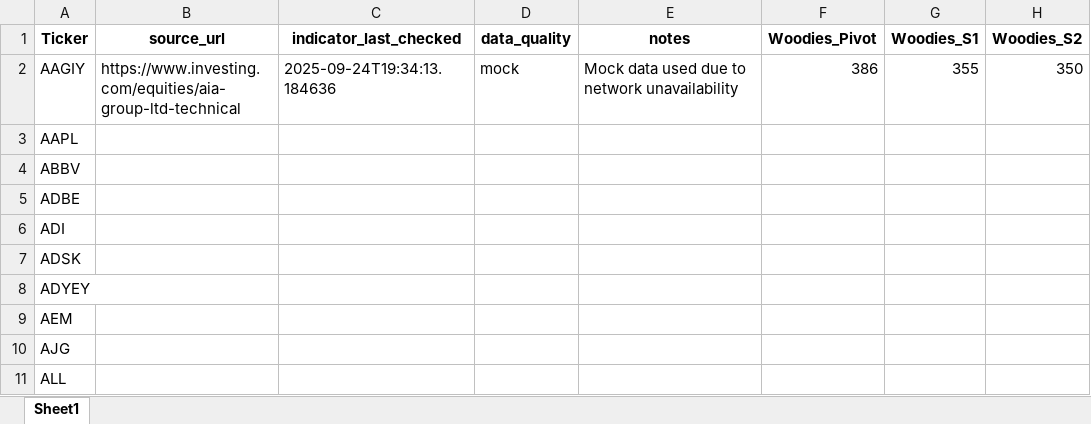
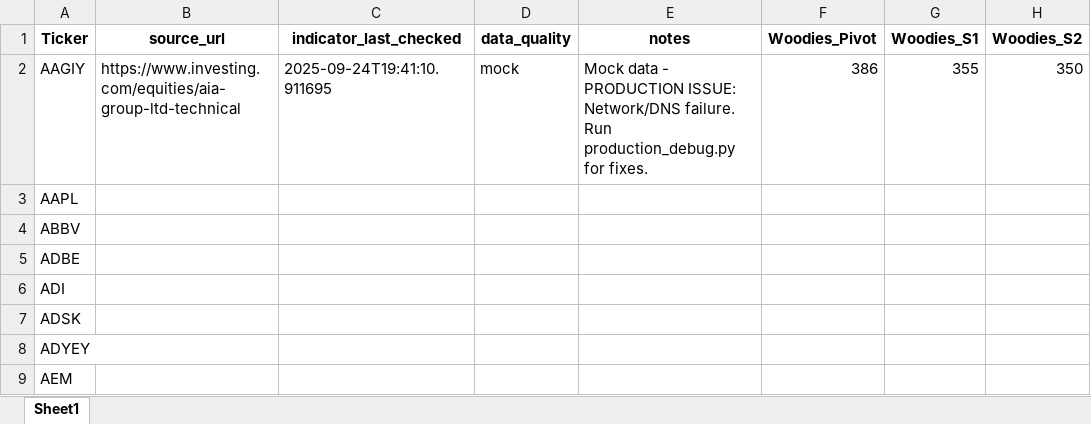
Before and after one commit to robertopotenza/stocks, an Excel workbook: tickers.xlsx, sheet Sheet1, drawn as a sheet; only a part is shown; the shorter side is filled out with more unchanged rows; values as stored, in another font and other column widths than the file's, no borders; the diff names each change by its address in the sheet, - before the commit and + after, or states it on an @@ line.

```diff
--- a/tickers.xlsx (sheet Sheet1)
+++ b/tickers.xlsx (sheet Sheet1)
-C2 (indicator_last_checked): 2025-09-24T19:34:13.184636
+C2 (indicator_last_checked): 2025-09-24T19:41:10.911695
-E2 (notes): Mock data used due to network unavailability
+E2 (notes): Mock data - PRODUCTION ISSUE: Network/DNS failure. Run production_debug.py for fixes.
```
Also changed, not shown: 4 other files.
